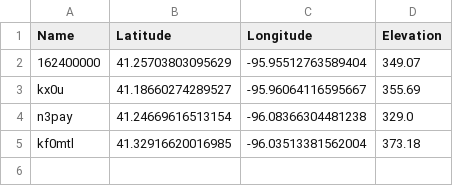
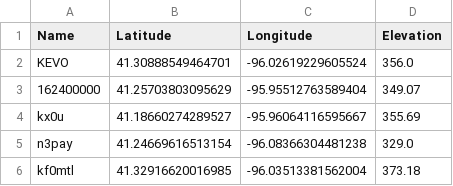
Before and after one commit to KX0U-Jim/tdoa-geolocation, a CSV file: lat-lon-table.csv, drawn as a sheet; the diff names each change by its address in the sheet, - before the commit and + after, or states it on an @@ line.

```diff
--- a/lat-lon-table.csv
+++ b/lat-lon-table.csv
+row 2: KEVO | 41.30888549464701 | -96.02619229605524 | 356.0
```
Also changed, not shown: 3 other files.
